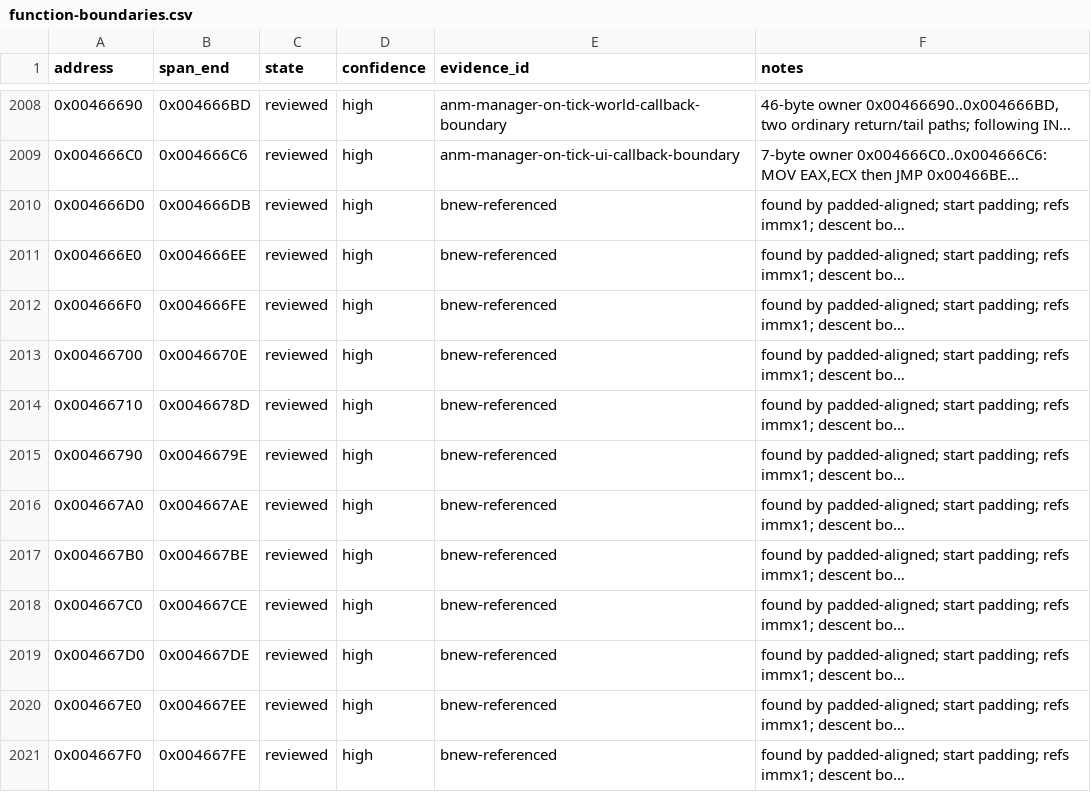
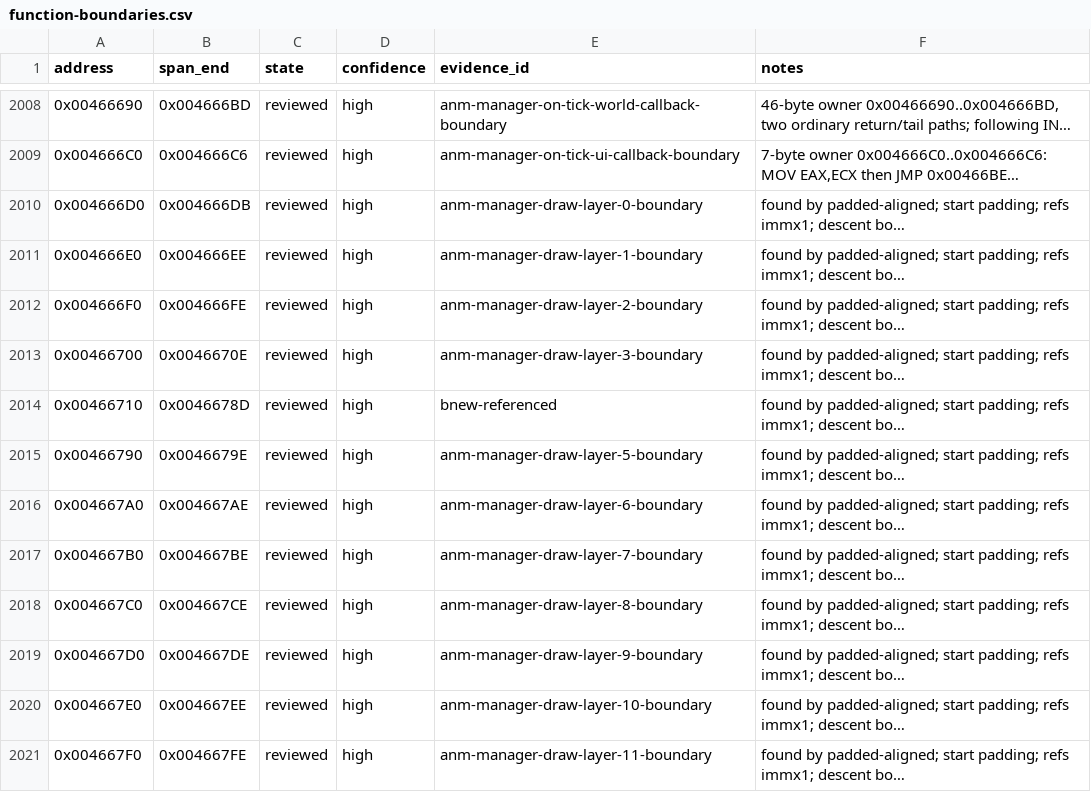
Before and after one commit to N0zoM1z0/th128, a CSV file: config/function-boundaries.csv, drawn as a sheet; only a part is shown, gaps mark what is left out; long unchanged cells end in …; the diff covers the shown part only; the diff names each change by its address in the sheet, - before the commit and + after, or states it on an @@ line.

Commit message:
gpt-6.1-sol: reconstruct rectangle draws and recover layer callbacks

```diff
--- a/config/function-boundaries.csv
+++ b/config/function-boundaries.csv
-E2010 (evidence_id): bnew-referenced
+E2010 (evidence_id): anm-manager-draw-layer-0-boundary
-E2011 (evidence_id): bnew-referenced
+E2011 (evidence_id): anm-manager-draw-layer-1-boundary
-E2012 (evidence_id): bnew-referenced
+E2012 (evidence_id): anm-manager-draw-layer-2-boundary
-E2013 (evidence_id): bnew-referenced
+E2013 (evidence_id): anm-manager-draw-layer-3-boundary
-E2015 (evidence_id): bnew-referenced
+E2015 (evidence_id): anm-manager-draw-layer-5-boundary
-E2016 (evidence_id): bnew-referenced
+E2016 (evidence_id): anm-manager-draw-layer-6-boundary
-E2017 (evidence_id): bnew-referenced
+E2017 (evidence_id): anm-manager-draw-layer-7-boundary
-E2018 (evidence_id): bnew-referenced
+E2018 (evidence_id): anm-manager-draw-layer-8-boundary
-E2019 (evidence_id): bnew-referenced
+E2019 (evidence_id): anm-manager-draw-layer-9-boundary
-E2020 (evidence_id): bnew-referenced
+E2020 (evidence_id): anm-manager-draw-layer-10-boundary
-E2021 (evidence_id): bnew-referenced
+E2021 (evidence_id): anm-manager-draw-layer-11-boundary
```
Also changed, not shown: 22 edited cells elsewhere in this file, config/implemented.csv, config/reccmp-functions.csv, 9 other files.
